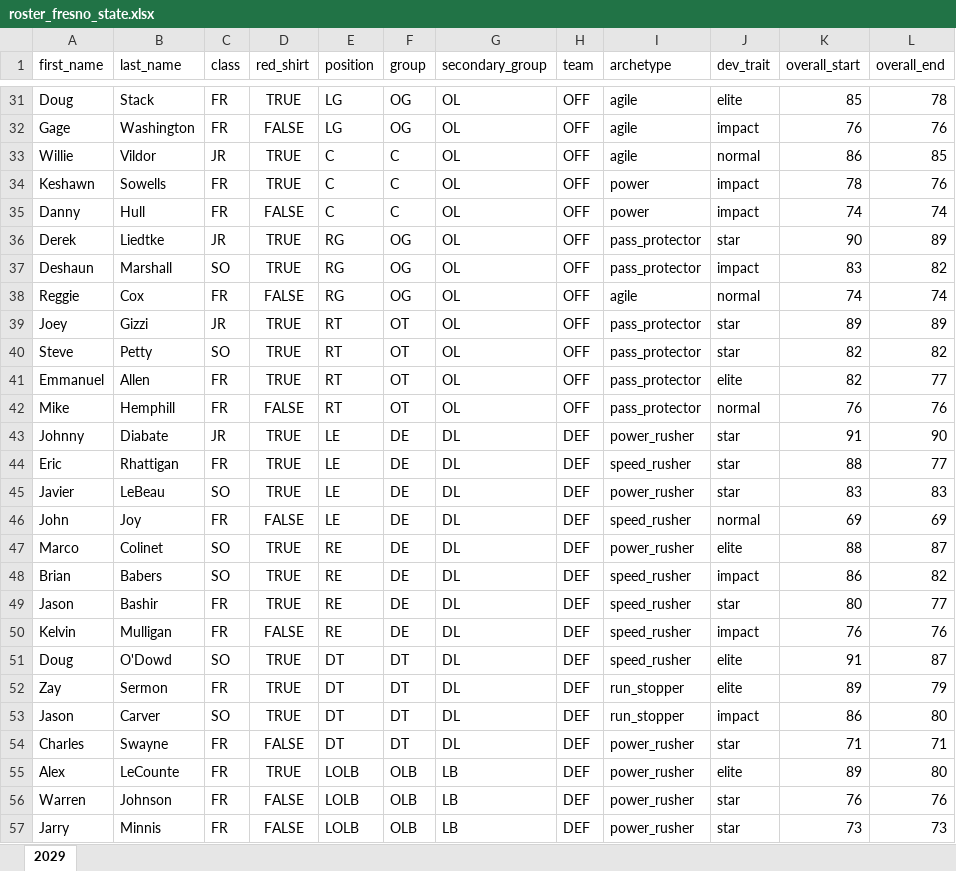
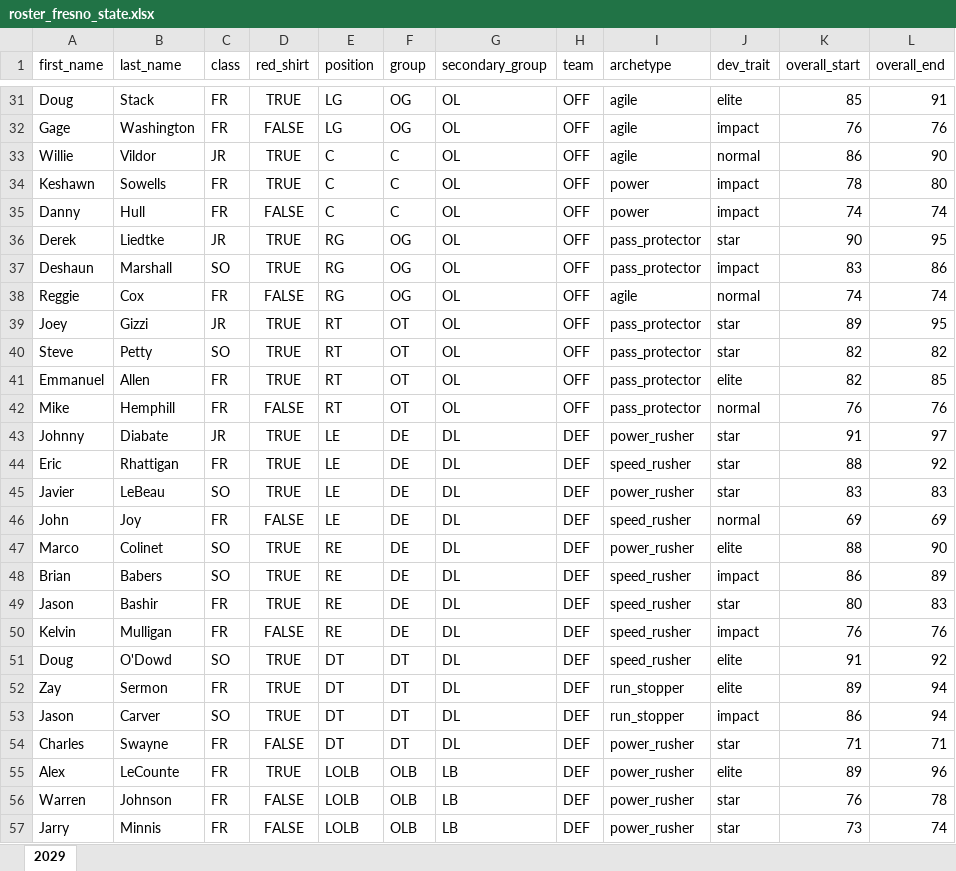
Before and after one commit to cdpeters/cfb-analysis, an Excel workbook: data/datasets/roster_fresno_state.xlsx, sheet 2029, drawn as a sheet; only a part is shown, gaps mark what is left out; values as stored, in another font and other column widths than the file's, no borders; table styles not drawn; the diff covers the shown part only; the diff names each change by its address in the sheet, - before the commit and + after, or states it on an @@ line.

```diff
--- a/data/datasets/roster_fresno_state.xlsx (sheet 2029)
+++ b/data/datasets/roster_fresno_state.xlsx (sheet 2029)
-L31 (overall_end): 78
+L31 (overall_end): 91
-L33 (overall_end): 85
+L33 (overall_end): 90
-L34 (overall_end): 76
+L34 (overall_end): 80
-L36 (overall_end): 89
+L36 (overall_end): 95
-L37 (overall_end): 82
+L37 (overall_end): 86
-L39 (overall_end): 89
+L39 (overall_end): 95
-L41 (overall_end): 77
+L41 (overall_end): 85
-L43 (overall_end): 90
+L43 (overall_end): 97
-L44 (overall_end): 77
+L44 (overall_end): 92
-L47 (overall_end): 87
+L47 (overall_end): 90
-L48 (overall_end): 82
+L48 (overall_end): 89
-L49 (overall_end): 77
+L49 (overall_end): 83
-L51 (overall_end): 87
+L51 (overall_end): 92
-L52 (overall_end): 79
+L52 (overall_end): 94
-L53 (overall_end): 80
+L53 (overall_end): 94
-L55 (overall_end): 80
+L55 (overall_end): 96
-L56 (overall_end): 76
+L56 (overall_end): 78
-L57 (overall_end): 73
+L57 (overall_end): 74
```
Also changed, not shown: 46 edited cells elsewhere in this sheet, data/datasets/roster_san_diego_state.xlsx, data/datasets/roster_stanford.xlsx.
